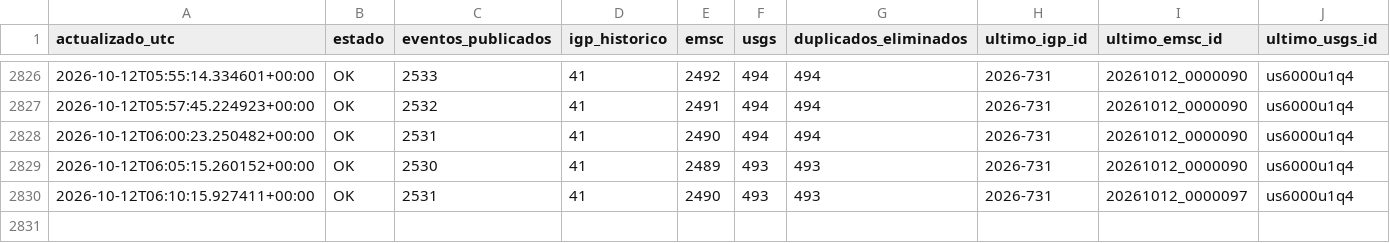
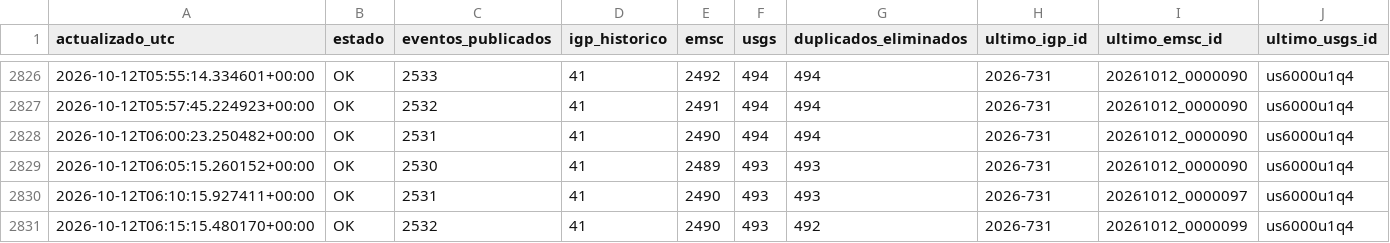
Before and after one commit to jcparodi-hue/earthquake3d-igp, a CSV file: docs/historial_actualizaciones.csv, drawn as a sheet; only a part is shown, gaps mark what is left out.

```diff
--- a/docs/historial_actualizaciones.csv
+++ b/docs/historial_actualizaciones.csv
@@ -2830 +2830,2 @@ actualizado_utc,estado,eventos_publicados,igp_historico,emsc,usgs,duplicados_eli
 2026-10-12T06:10:15.927411+00:00,OK,2531,41,2490,493,493,2026-731,20261012_0000097,us6000u1q4
+2026-10-12T06:15:15.480170+00:00,OK,2532,41,2490,493,492,2026-731,20261012_0000099,us6000u1q4
```
Also changed, not shown: docs/duplicados.csv, docs/igp_7dias_eq3d.csv, 4 other files.
